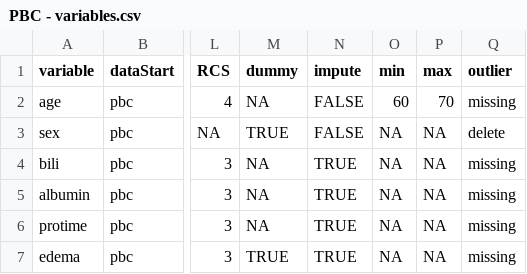
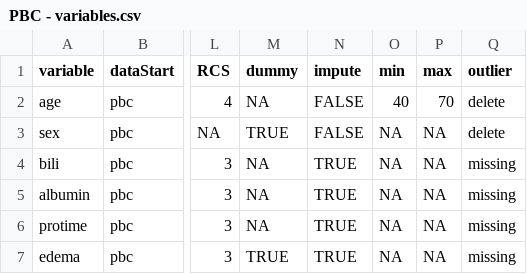
Before and after one commit to Big-Life-Lab/bllflow, a CSV file: inst/extdata/PBC/PBC - variables.csv, drawn as a sheet; only a part is shown, gaps mark what is left out; the diff names each change by its address in the sheet, - before the commit and + after, or states it on an @@ line.

Commit message:
[updated] PBC - variables.csv

```diff
--- a/inst/extdata/PBC/PBC - variables.csv
+++ b/inst/extdata/PBC/PBC - variables.csv
-O2 (min): 60
+O2 (min): 40
-Q2 (outlier): missing
+Q2 (outlier): delete
```
